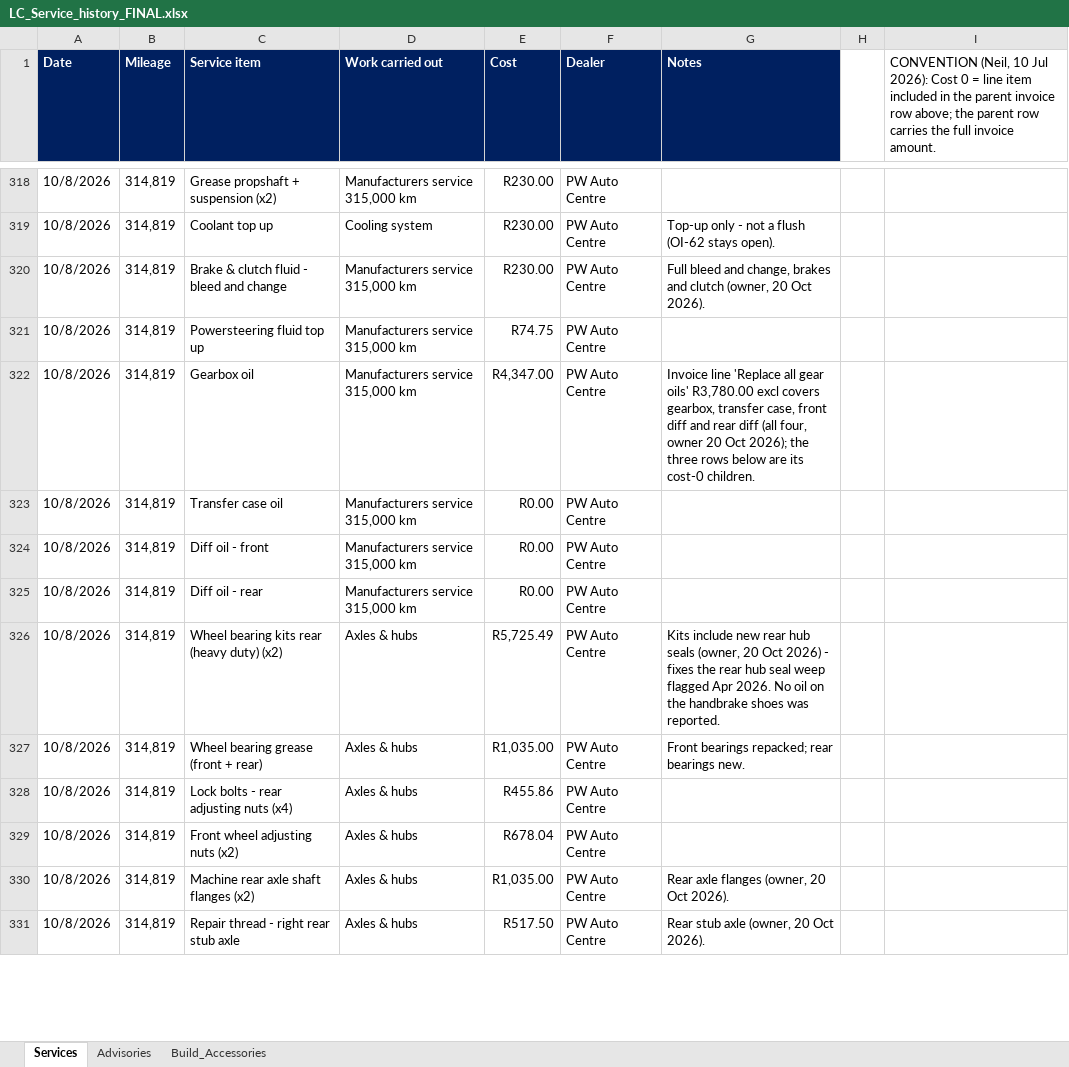
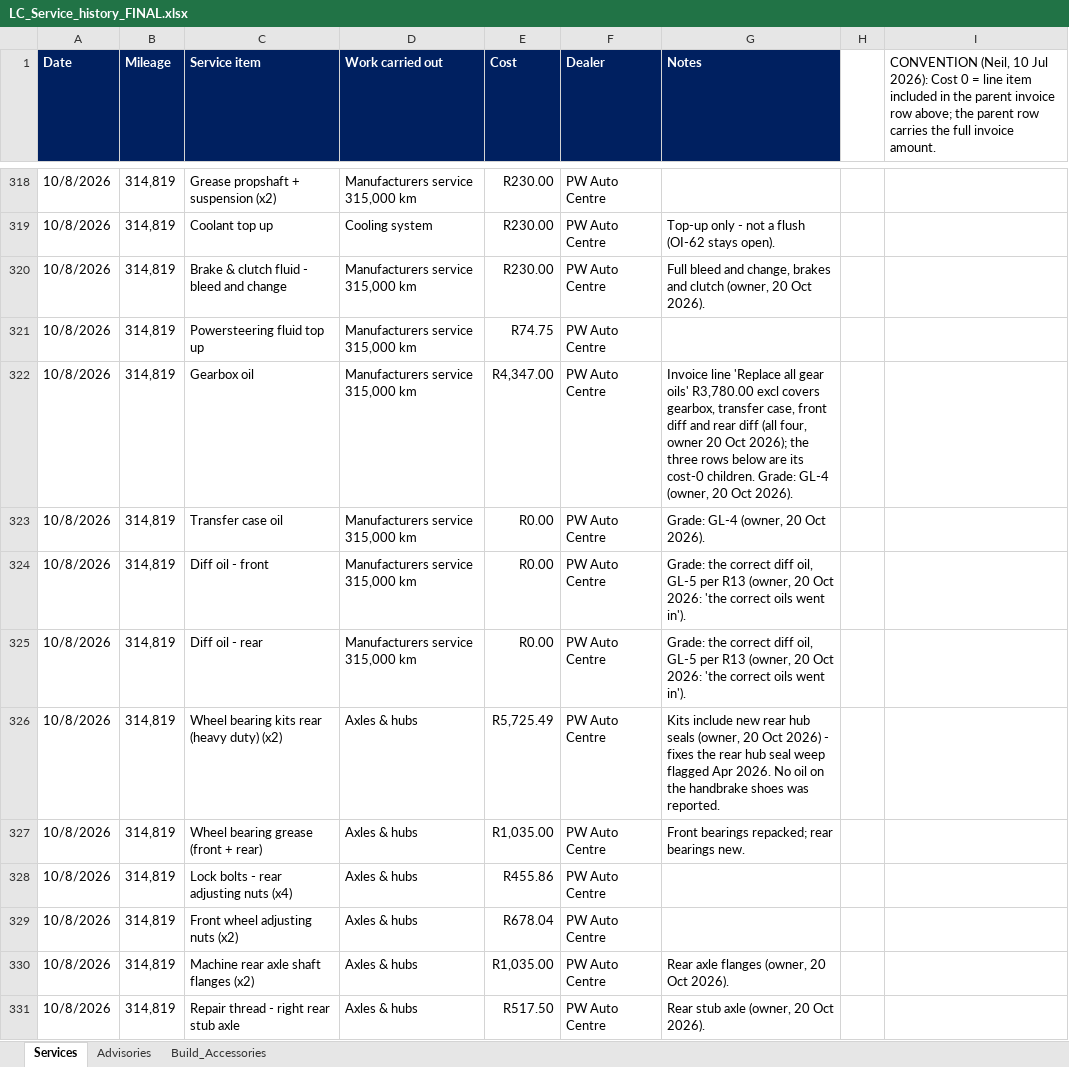
Before and after one commit to Overlandslabs/Consumption, an Excel workbook: LC_Service_history_FINAL.xlsx, sheet Services, drawn as a sheet; only a part is shown, gaps mark what is left out; values as stored, in another font and other column widths than the file's, no borders; the diff names each change by its address in the sheet, - before the commit and + after, or states it on an @@ line.

```diff
--- a/LC_Service_history_FINAL.xlsx (sheet Services)
+++ b/LC_Service_history_FINAL.xlsx (sheet Services)
-G322 (Notes): …cost-0 children.
+G322 (Notes): …cost-0 children. Grade: GL-4 (owner, 20 Oct 2026).
-G323 (Notes): (empty)
+G323 (Notes): Grade: GL-4 (owner, 20 Oct 2026).
-G324:G325 (Notes): (empty)
+G324:G325 (Notes): Grade: the correct diff oil, GL-5 per R13 (owner, 20 Oct 2026: 'the correct oils went in').
```
Also changed, not shown: 7 other files.
